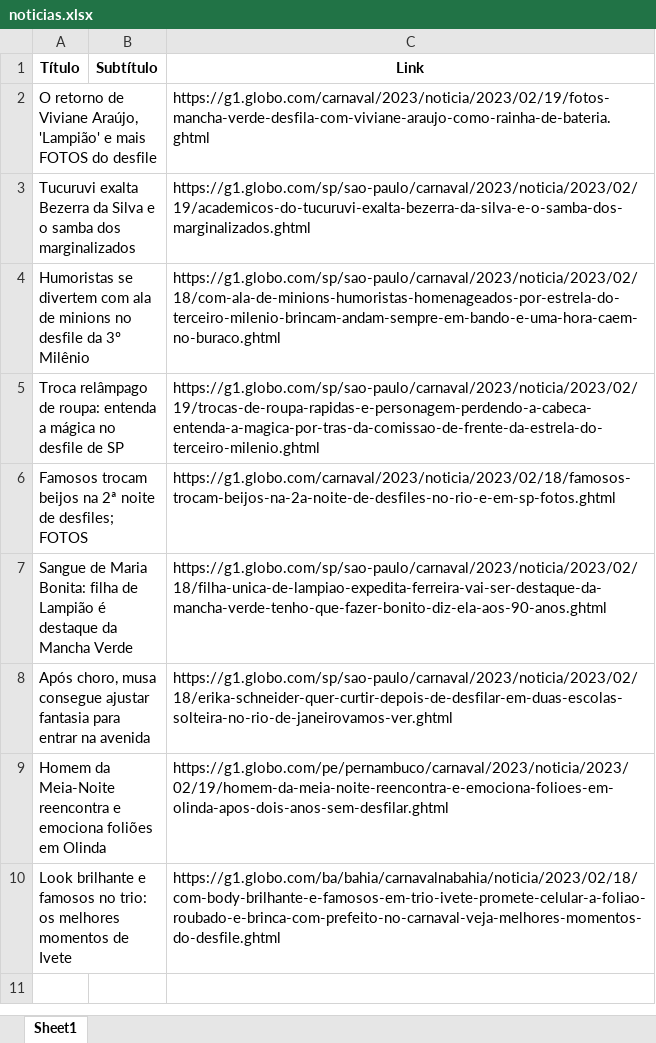
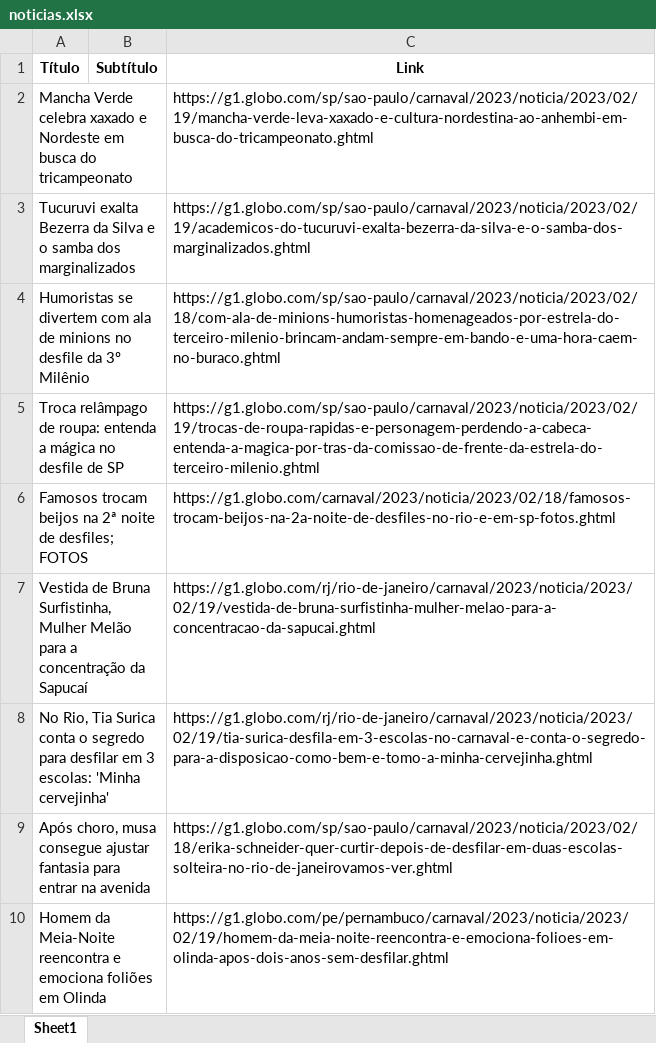
Before and after one commit to guiworldtv2/testeando-publico, an Excel workbook: noticias.xlsx, sheet Sheet1, drawn as a sheet; values as stored, in another font and other column widths than the file's, no borders; removed rows and columns are numbered as before the commit, all else as after; the diff names each change by its address in the sheet, - before the commit and + after, or states it on an @@ line.

```diff
--- a/noticias.xlsx (sheet Sheet1)
+++ b/noticias.xlsx (sheet Sheet1)
-row 2: O retorno de Viviane Araújo, 'Lampião' e mais FOTOS do desfile |  | https://g1.globo.com/carnaval/2023/noticia/2023/02/19/fotos-mancha-verde-desfila-com-viviane-araujo-como-rainha-de-bateria.ghtml
+row 2: Mancha Verde celebra xaxado e Nordeste em busca do tricampeonato |  | https://g1.globo.com/sp/sao-paulo/carnaval/2023/noticia/2023/02/19/mancha-verde-leva-xaxado-e-cultura-nordestina-ao-anhembi-em-busca-do-tricampeonato.ghtml
-row 7: Sangue de Maria Bonita: filha de Lampião é destaque da Mancha Verde |  | https://g1.globo.com/sp/sao-paulo/carnaval/2023/noticia/2023/02/18/filha-unica-de-lampiao-expedita-ferreira-vai-ser-destaque-da-mancha-verde-tenho-que-fazer-bonito-diz-ela-aos-90-anos.ghtml
+row 7: Vestida de Bruna Surfistinha, Mulher Melão para a concentração da Sapucaí |  | https://g1.globo.com/rj/rio-de-janeiro/carnaval/2023/noticia/2023/02/19/vestida-de-bruna-surfistinha-mulher-melao-para-a-concentracao-da-sapucai.ghtml
+row 8: No Rio, Tia Surica conta o segredo para desfilar em 3 escolas: 'Minha cervejinha' |  | https://g1.globo.com/rj/rio-de-janeiro/carnaval/2023/noticia/2023/02/19/tia-surica-desfila-em-3-escolas-no-carnaval-e-conta-o-segredo-para-a-disposicao-como-bem-e-tomo-a-minha-cervejinha.ghtml
-row 10: Look brilhante e famosos no trio: os melhores momentos de Ivete |  | https://g1.globo.com/ba/bahia/carnavalnabahia/noticia/2023/02/18/com-body-brilhante-e-famosos-em-trio-ivete-promete-celular-a-foliao-roubado-e-brinca-com-prefeito-no-carnaval-veja-melhores-momentos-do-desfile.ghtml
```
